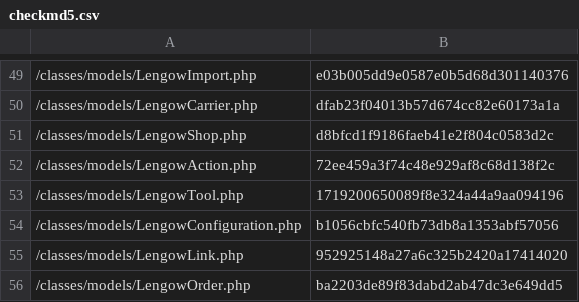
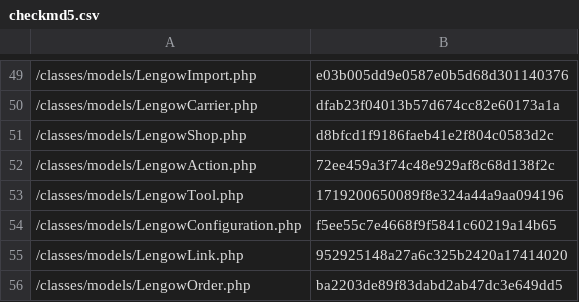
Before and after one commit to lengow/plugin-prestashop, a CSV file: toolbox/checkmd5.csv, drawn as a sheet; only a part is shown, gaps mark what is left out.

```diff
--- a/toolbox/checkmd5.csv
+++ b/toolbox/checkmd5.csv
@@ -53,3 +53,3 @@
 /classes/models/LengowTool.php|1719200650089f8e324a44a9aa094196
-/classes/models/LengowConfiguration.php|b1056cbfc540fb73db8a1353abf57056
+/classes/models/LengowConfiguration.php|f5ee55c7e4668f9f5841c60219a14b65
 /classes/models/LengowLink.php|952925148a27a6c325b2420a17414020
```
Also changed, not shown: 1 other file.
